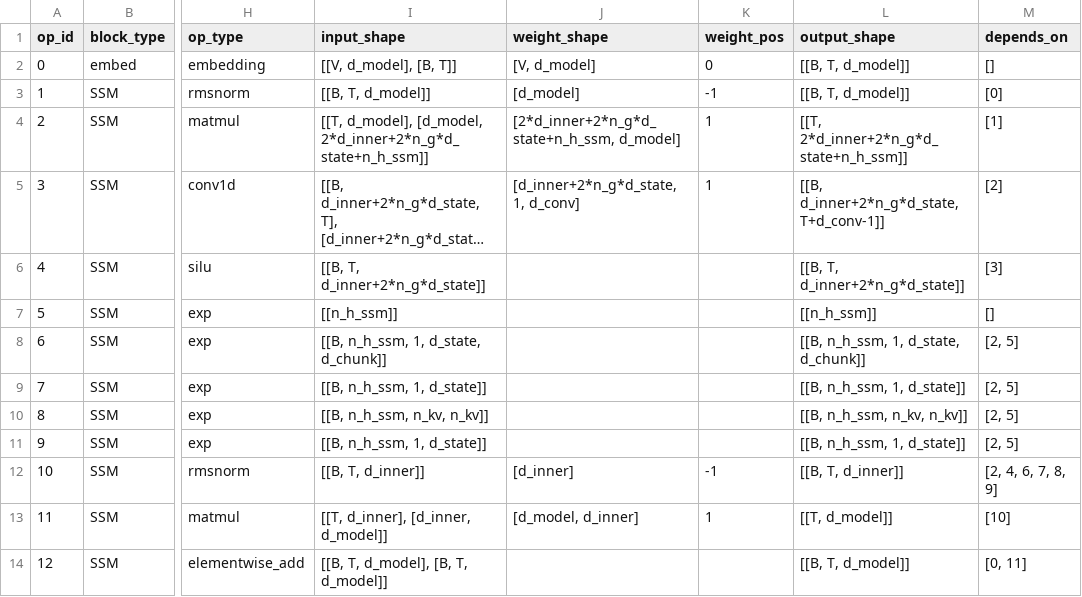
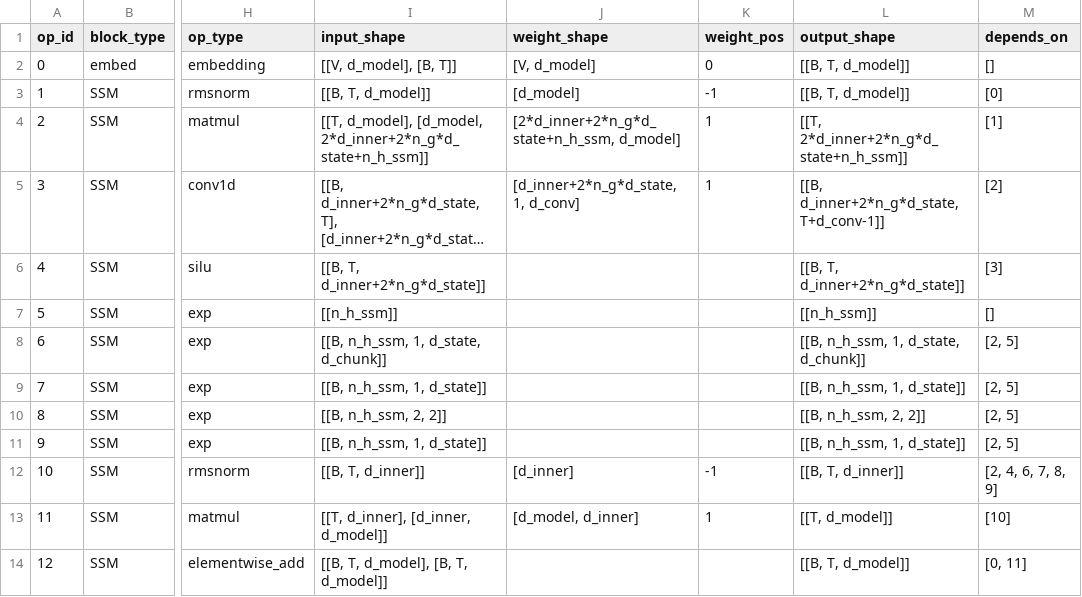
Before and after one commit to KimHyeon-Ji/llm-arch-tracer, a CSV file: models/nvidia__NVIDIA-Nemotron-3-Ultra-550B-A55B-BF16/prefill.csv, drawn as a sheet; only a part is shown, gaps mark what is left out; long unchanged cells end in …; the diff names each change by its address in the sheet, - before the commit and + after, or states it on an @@ line.

```diff
--- a/models/nvidia__NVIDIA-Nemotron-3-Ultra-550B-A55B-BF16/prefill.csv
+++ b/models/nvidia__NVIDIA-Nemotron-3-Ultra-550B-A55B-BF16/prefill.csv
-I10 (input_shape): [[B, n_h_ssm, n_kv, n_kv]]
+I10 (input_shape): [[B, n_h_ssm, 2, 2]]
-L10 (output_shape): [[B, n_h_ssm, n_kv, n_kv]]
+L10 (output_shape): [[B, n_h_ssm, 2, 2]]
```
Also changed, not shown: models/LiquidAI__LFM2-8B-A1B/full/prefill.csv, models/deepseek-ai__DeepSeek-V2-Lite/full/decode.csv, 56 other files.
